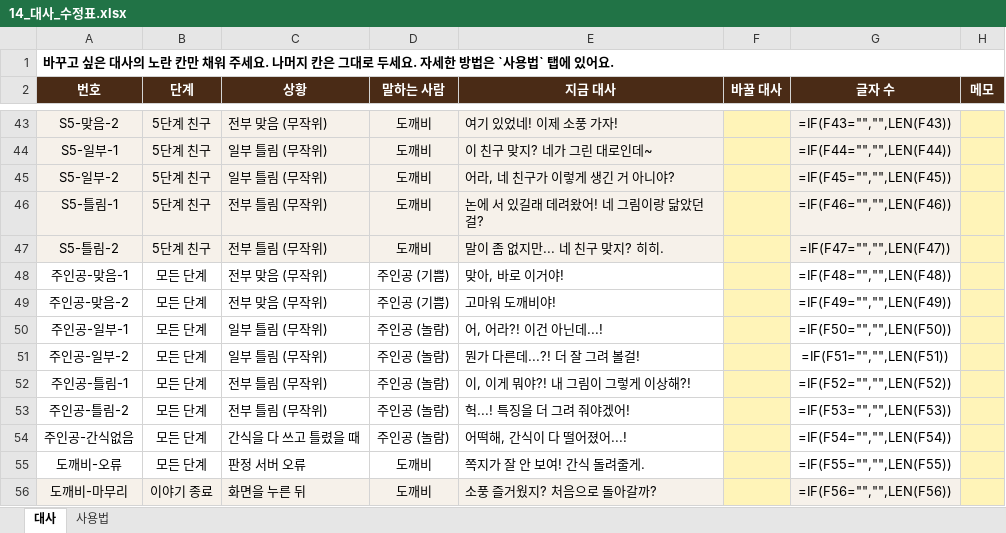
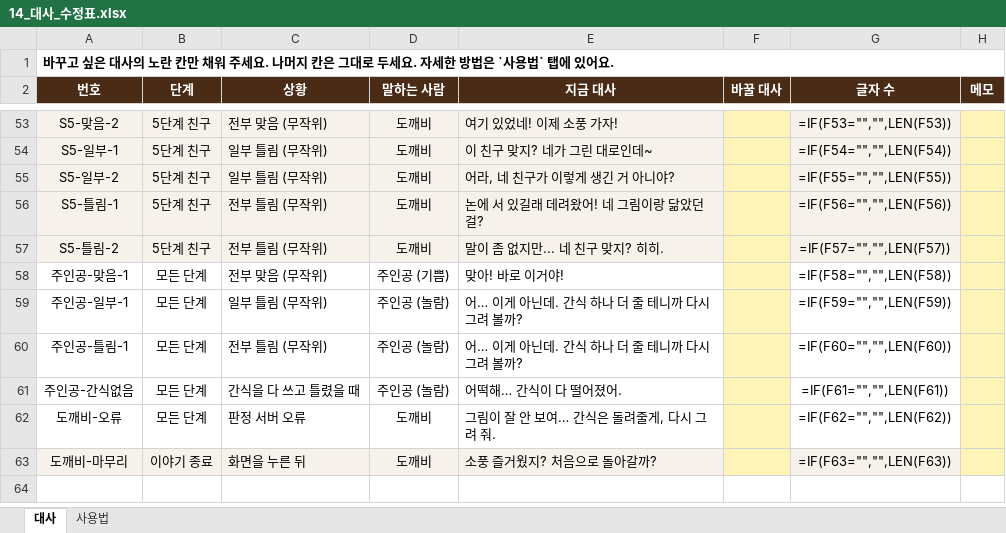
Before and after one commit to azlsh-web/FindDokkaebi, an Excel workbook: Docs/전달/14_대사_수정표.xlsx, sheet 대사, drawn as a sheet; only a part is shown, gaps mark what is left out; values as stored, in another font and other column widths than the file's, no borders; formulas without a stored value are shown as written; conditional formats not drawn; removed rows and columns are numbered as before the commit, all else as after; the diff covers the shown part only; the diff names each change by its address in the sheet, - before the commit and + after, or states it on an @@ line.

```diff
--- a/Docs/전달/14_대사_수정표.xlsx (sheet 대사)
+++ b/Docs/전달/14_대사_수정표.xlsx (sheet 대사)
-G53 (글자 수): =IF(F43="","",LEN(F43))
+G53 (글자 수): =IF(F53="","",LEN(F53))
-G54 (글자 수): =IF(F44="","",LEN(F44))
+G54 (글자 수): =IF(F54="","",LEN(F54))
-G55 (글자 수): =IF(F45="","",LEN(F45))
+G55 (글자 수): =IF(F55="","",LEN(F55))
-G56 (글자 수): =IF(F46="","",LEN(F46))
+G56 (글자 수): =IF(F56="","",LEN(F56))
-G57 (글자 수): =IF(F47="","",LEN(F47))
+G57 (글자 수): =IF(F57="","",LEN(F57))
-E58 (지금 대사): 맞아, 바로 이거야!
+E58 (지금 대사): 맞아! 바로 이거야!
-G58 (글자 수): =IF(F48="","",LEN(F48))
+G58 (글자 수): =IF(F58="","",LEN(F58))
-row 49: 주인공-맞음-2 | 모든 단계 | 전부 맞음 (무작위) | 주인공 (기쁨) | 고마워 도깨비야! |  | =IF(F49="","",LEN(F49))
-E59 (지금 대사): 어, 어라?! 이건 아닌데...!
+E59 (지금 대사): 어… 이게 아닌데. 간식 하나 더 줄 테니까 다시 그려 볼까?
-G59 (글자 수): =IF(F50="","",LEN(F50))
+G59 (글자 수): =IF(F59="","",LEN(F59))
-row 51: 주인공-일부-2 | 모든 단계 | 일부 틀림 (무작위) | 주인공 (놀람) | 뭔가 다른데...?! 더 잘 그려 볼걸! |  | =IF(F51="","",LEN(F51))
-E60 (지금 대사): 이, 이게 뭐야?! 내 그림이 그렇게 이상해?!
+E60 (지금 대사): 어… 이게 아닌데. 간식 하나 더 줄 테니까 다시 그려 볼까?
-G60 (글자 수): =IF(F52="","",LEN(F52))
+G60 (글자 수): =IF(F60="","",LEN(F60))
-row 53: 주인공-틀림-2 | 모든 단계 | 전부 틀림 (무작위) | 주인공 (놀람) | 헉...! 특징을 더 그려 줘야겠어! |  | =IF(F53="","",LEN(F53))
-E61 (지금 대사): 어떡해, 간식이 다 떨어졌어...!
+E61 (지금 대사): 어떡해… 간식이 다 떨어졌어.
-G61 (글자 수): =IF(F54="","",LEN(F54))
+G61 (글자 수): =IF(F61="","",LEN(F61))
-E62 (지금 대사): 쪽지가 잘 안 보여! 간식 돌려줄게.
+E62 (지금 대사): 그림이 잘 안 보여… 간식은 돌려줄게, 다시 그려 줘.
-G62 (글자 수): =IF(F55="","",LEN(F55))
+G62 (글자 수): =IF(F62="","",LEN(F62))
-G63 (글자 수): =IF(F56="","",LEN(F56))
+G63 (글자 수): =IF(F63="","",LEN(F63))
```
Also changed, not shown: 10 added rows and 50 edited cells elsewhere in this sheet, 13 other files.
